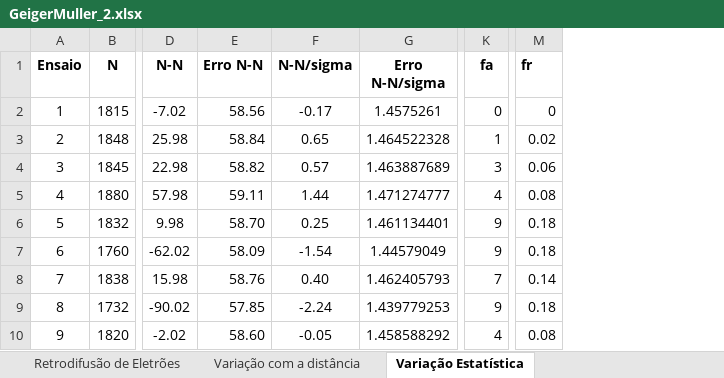
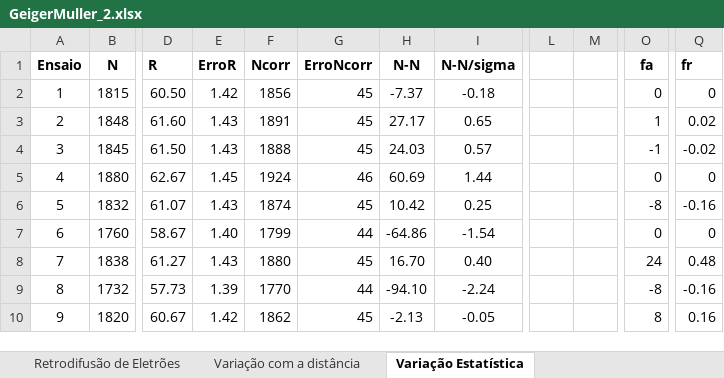
Before and after one commit to joaofbravo/LFRA_LFEA, an Excel workbook: geigermuller/GeigerMuller_2.xlsx, sheet Variação Estatística, drawn as a sheet; only a part is shown, gaps mark what is left out; values as stored, in another font and other column widths than the file's, no borders; removed rows and columns are numbered as before the commit, all else as after; the diff covers the shown part only; the diff names each change by its address in the sheet, - before the commit and + after, or states it on an @@ line.

```diff
--- a/geigermuller/GeigerMuller_2.xlsx (sheet Variação Estatística)
+++ b/geigermuller/GeigerMuller_2.xlsx (sheet Variação Estatística)
+column D (R), rows 2-10: 60.50 | 61.60 | 61.50 | 62.67 | 61.07 | 58.67 | 61.27 | 57.73 | 60.67
+column E (ErroR), rows 2-10: 1.42 | 1.43 | 1.43 | 1.45 | 1.43 | 1.40 | 1.43 | 1.39 | 1.42
+column F (Ncorr), rows 2-10: 1856 | 1891 | 1888 | 1924 | 1874 | 1799 | 1880 | 1770 | 1862
+column G (ErroNcorr), rows 2-10: 45 | 45 | 45 | 46 | 45 | 44 | 45 | 44 | 45
-column E (Erro N-N), rows 2-10: 58.56 | 58.84 | 58.82 | 59.11 | 58.70 | 58.09 | 58.76 | 57.85 | 58.60
-column G (Erro N-N/sigma), rows 2-10: 1.4575261 | 1.464522328 | 1.463887689 | 1.471274777 | 1.461134401 | 1.44579049 | 1.462405793 | 1.439779253 | 1.458588292
+column L, empty
+column M, empty
-H2 (N-N): -7.02
+H2 (N-N): -7.37
-I2 (N-N/sigma): -0.17
+I2 (N-N/sigma): -0.18
-H3 (N-N): 25.98
+H3 (N-N): 27.17
-H4 (N-N): 22.98
+H4 (N-N): 24.03
-O4 (fa): 3
+O4 (fa): -1
-Q4 (fr): 0.06
+Q4 (fr): -0.02
-H5 (N-N): 57.98
+H5 (N-N): 60.69
-O5 (fa): 4
+O5 (fa): 0
-Q5 (fr): 0.08
+Q5 (fr): 0
-H6 (N-N): 9.98
+H6 (N-N): 10.42
-O6 (fa): 9
+O6 (fa): -8
-Q6 (fr): 0.18
+Q6 (fr): -0.16
-H7 (N-N): -62.02
+H7 (N-N): -64.86
-O7 (fa): 9
+O7 (fa): 0
-Q7 (fr): 0.18
+Q7 (fr): 0
-H8 (N-N): 15.98
+H8 (N-N): 16.70
-O8 (fa): 7
+O8 (fa): 24
-Q8 (fr): 0.14
+Q8 (fr): 0.48
-H9 (N-N): -90.02
+H9 (N-N): -94.10
-O9 (fa): 9
+O9 (fa): -8
-Q9 (fr): 0.18
+Q9 (fr): -0.16
-H10 (N-N): -2.02
+H10 (N-N): -2.13
-O10 (fa): 4
+O10 (fa): 8
-Q10 (fr): 0.08
+Q10 (fr): 0.16
```
Also changed, not shown: 3 added rows, 49 edited cells and row numbers in column A elsewhere in this sheet, sheet Retrodifusão de Eletrões, sheet Variação com a distância, formulas that keep their value.
